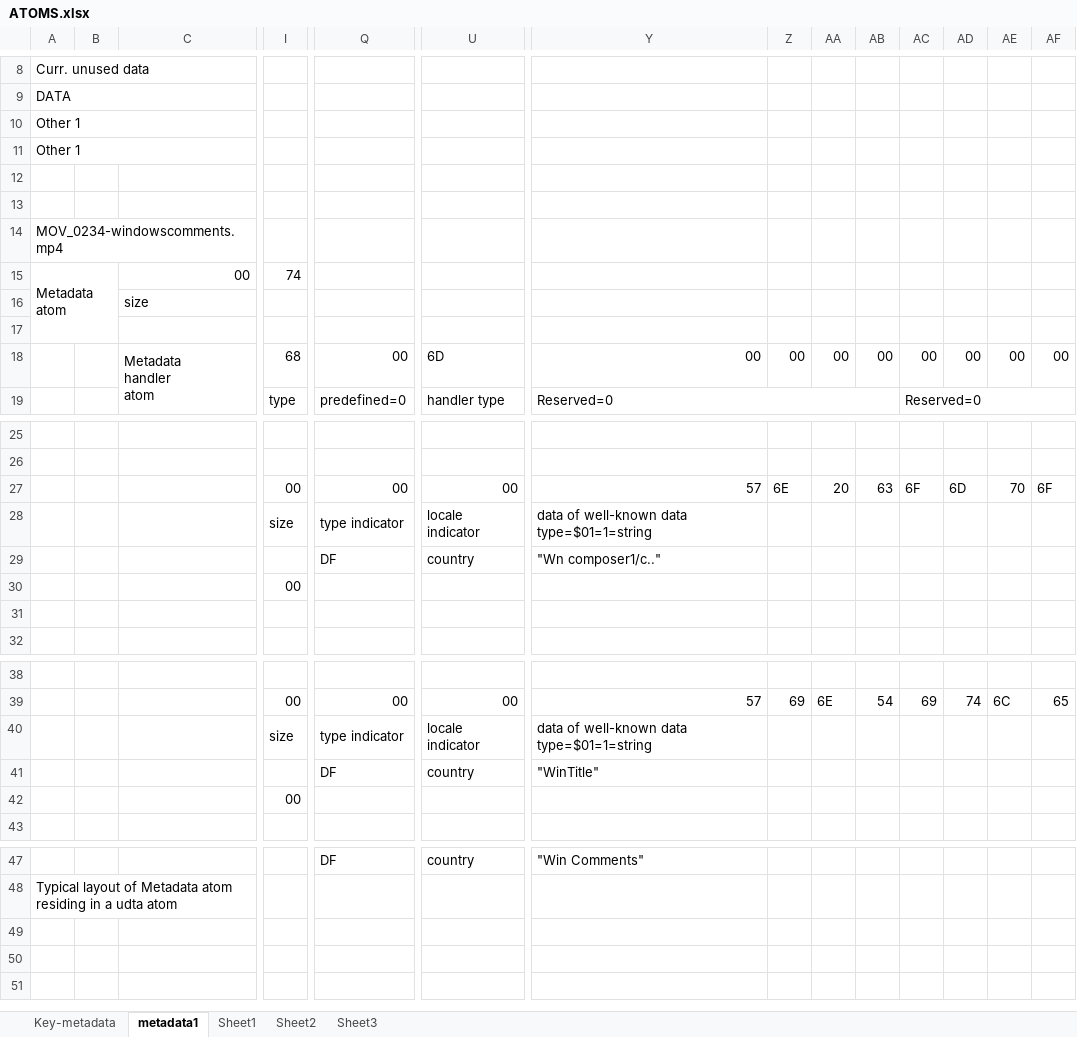
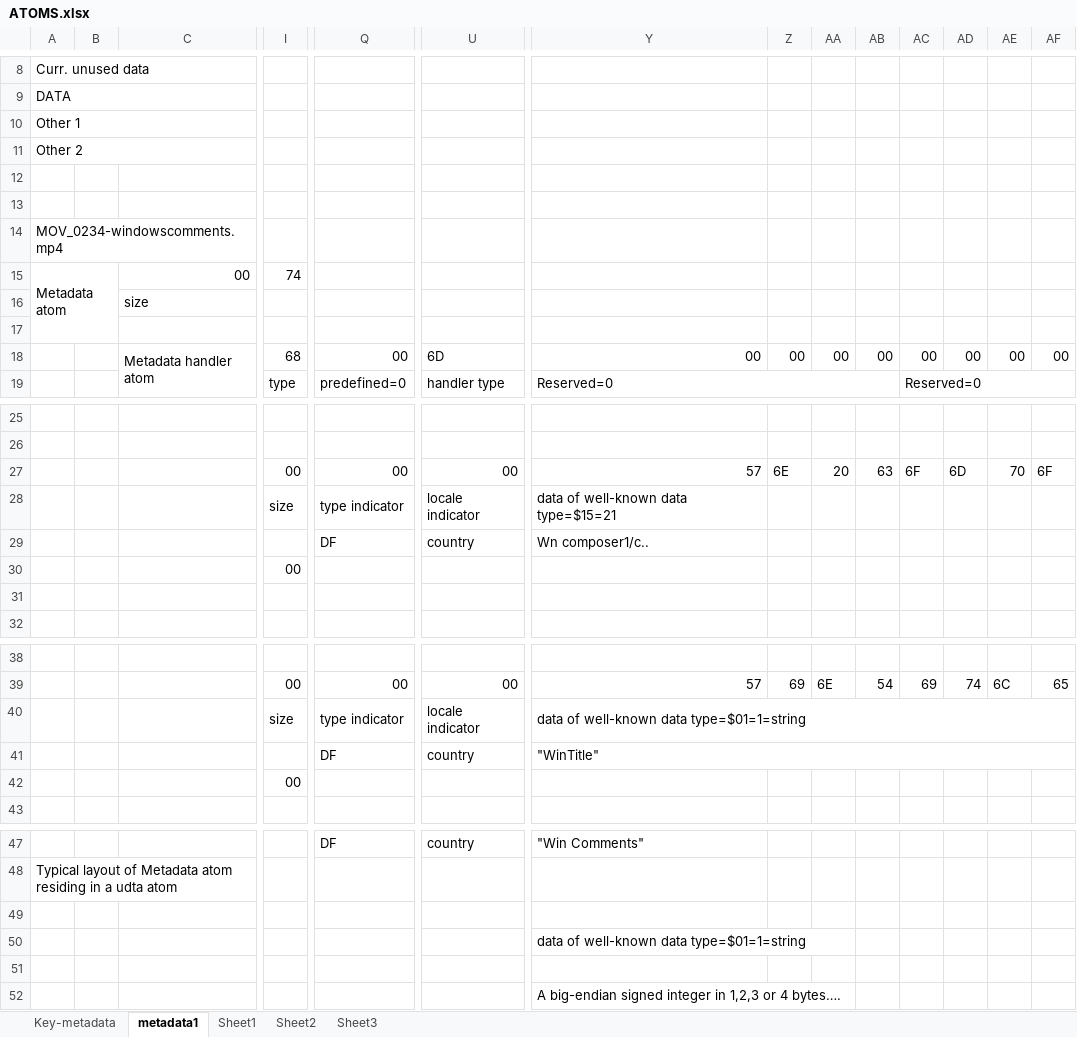
Before and after one commit to Leo-van-Stee/leo-van-stee.github.io, an Excel workbook: ATOMS.xlsx, sheet metadata1, drawn as a sheet; only a part is shown, gaps mark what is left out; values as stored, in another font and other column widths than the file's, no cell formats; charts and pictures not drawn; removed rows and columns are numbered as before the commit, all else as after; rows hold the shown columns only; ↵ is a line break in a cell; the diff names each change by its address in the sheet, - before the commit and + after, or states it on an @@ line.

```diff
--- a/ATOMS.xlsx (sheet metadata1)
+++ b/ATOMS.xlsx (sheet metadata1)
-A11: Other 1
+A11: Other 2
-A15: Metadata ↵ atom
+A15: Metadata atom
-C18: Metadata ↵ handler ↵ atom
+C18: Metadata handler atom
-row 28:  |  |  | size | type indicator | locale indicator | data of well-known data type=$01=1=string
+row 28:  |  |  | size | type indicator | locale indicator | data of well-known data type=$15=21
-Y29: "Wn composer1/c.."
+Y29: Wn composer1/c..
+Y40:AK40 merged
+Y41:AK41 merged
+row 49: (empty)
+row 50:  |  |  |  |  |  | data of well-known data type=$01=1=string
+row 51: (empty)
+row 52:  |  |  |  |  |  | A big-endian signed integer in 1,2,3 or 4 bytes….
```
Also changed, not shown: sheet Key-metadata, sheet Sheet1, cell formats, charts or pictures, 5 other files.
